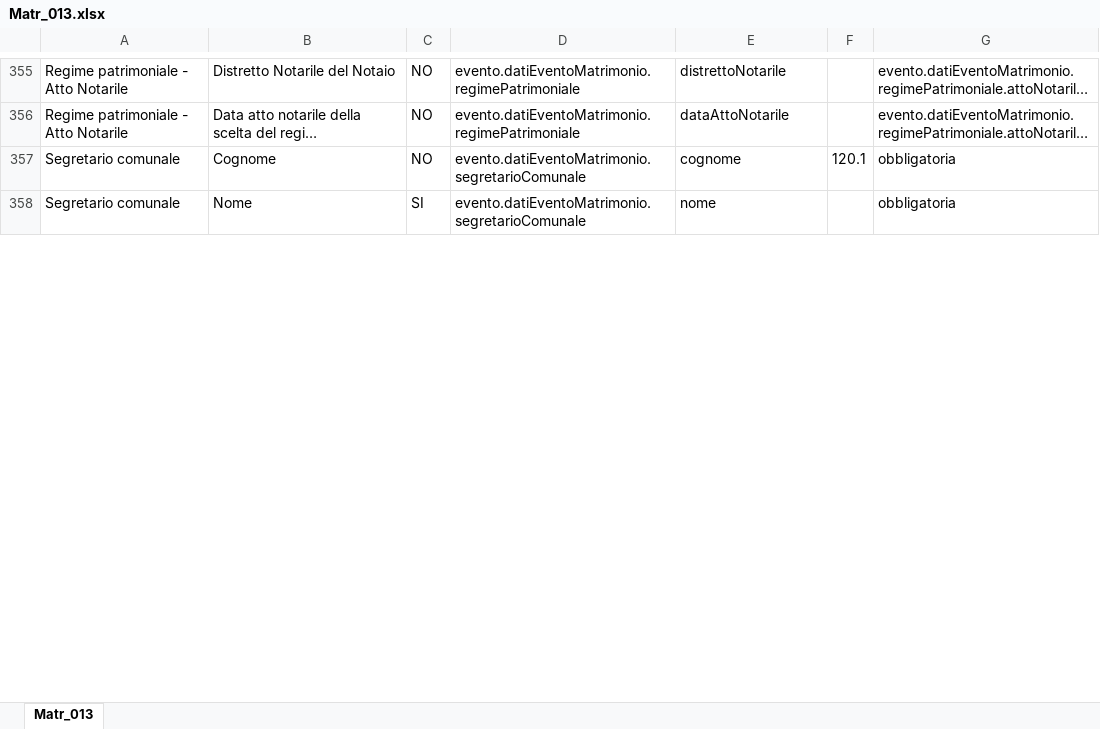
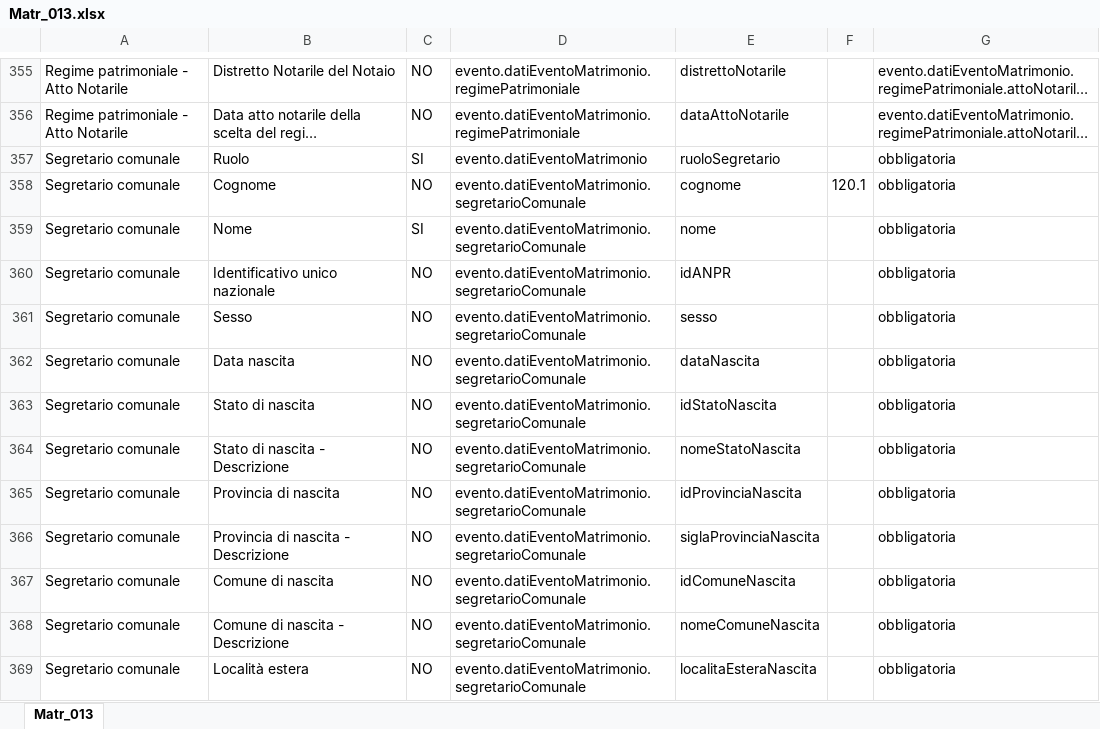
Before and after one commit to italia/ansc, an Excel workbook: docs/Mapping_casi_uso/matrimoni/Matr_013.xlsx, sheet Matr_013, drawn as a sheet; only a part is shown, gaps mark what is left out; long unchanged cells end in …; values as stored, in another font and other column widths than the file's, no borders; the diff covers the shown part only; the diff names each change by its address in the sheet, - before the commit and + after, or states it on an @@ line.

```diff
--- a/docs/Mapping_casi_uso/matrimoni/Matr_013.xlsx (sheet Matr_013)
+++ b/docs/Mapping_casi_uso/matrimoni/Matr_013.xlsx (sheet Matr_013)
+row 357: Segretario comunale | Ruolo | SI | evento.datiEventoMatrimonio | ruoloSegretario |  | obbligatoria
+row 360: Segretario comunale | Identificativo unico nazionale | NO | evento.datiEventoMatrimonio.segretarioComunale | idANPR |  | obbligatoria
+row 361: Segretario comunale | Sesso | NO | evento.datiEventoMatrimonio.segretarioComunale | sesso |  | obbligatoria
+row 362: Segretario comunale | Data nascita | NO | evento.datiEventoMatrimonio.segretarioComunale | dataNascita |  | obbligatoria
+row 363: Segretario comunale | Stato di nascita | NO | evento.datiEventoMatrimonio.segretarioComunale | idStatoNascita |  | obbligatoria
+row 364: Segretario comunale | Stato di nascita - Descrizione | NO | evento.datiEventoMatrimonio.segretarioComunale | nomeStatoNascita |  | obbligatoria
+row 365: Segretario comunale | Provincia di nascita | NO | evento.datiEventoMatrimonio.segretarioComunale | idProvinciaNascita |  | obbligatoria
+row 366: Segretario comunale | Provincia di nascita - Descrizione | NO | evento.datiEventoMatrimonio.segretarioComunale | siglaProvinciaNascita |  | obbligatoria
+row 367: Segretario comunale | Comune di nascita | NO | evento.datiEventoMatrimonio.segretarioComunale | idComuneNascita |  | obbligatoria
+row 368: Segretario comunale | Comune di nascita - Descrizione | NO | evento.datiEventoMatrimonio.segretarioComunale | nomeComuneNascita |  | obbligatoria
+row 369: Segretario comunale | Località estera | NO | evento.datiEventoMatrimonio.segretarioComunale | localitaEsteraNascita |  | obbligatoria
```
Also changed, not shown: 11 added rows and 8 edited cells elsewhere in this sheet, docs/Mapping_casi_uso/matrimoni/Matr_003.xlsx, docs/Mapping_casi_uso/matrimoni/Matr_010.xlsx, 36 other files.
